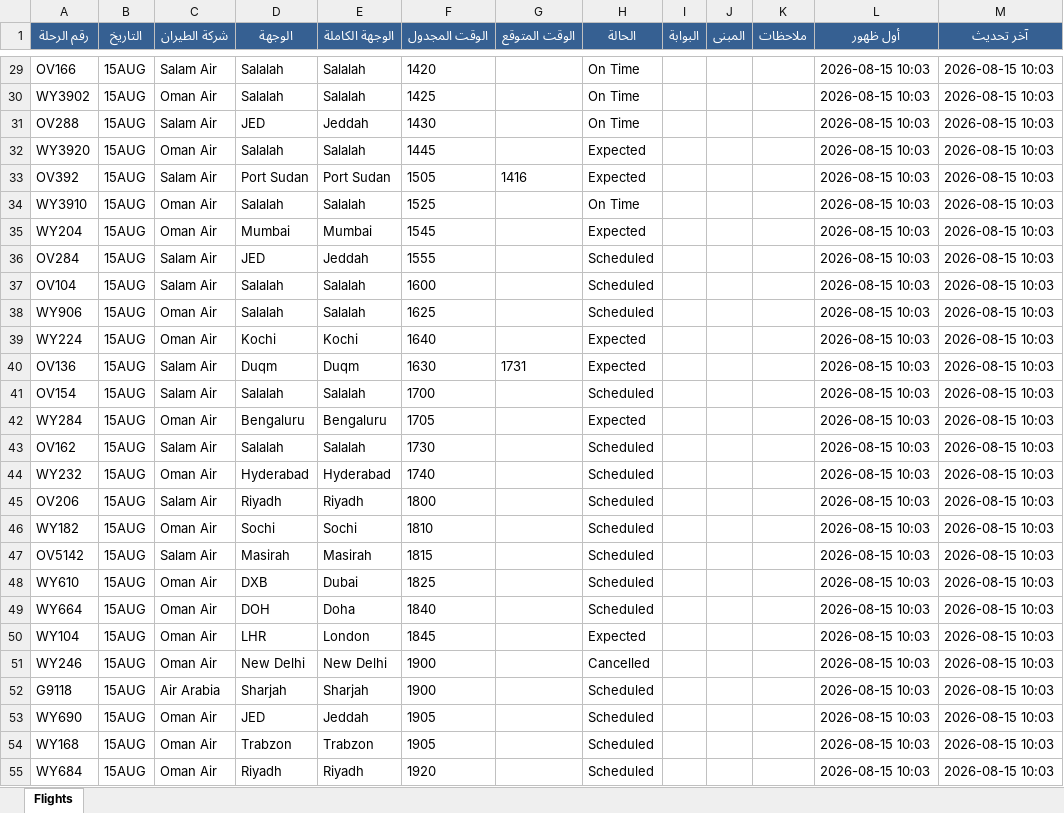
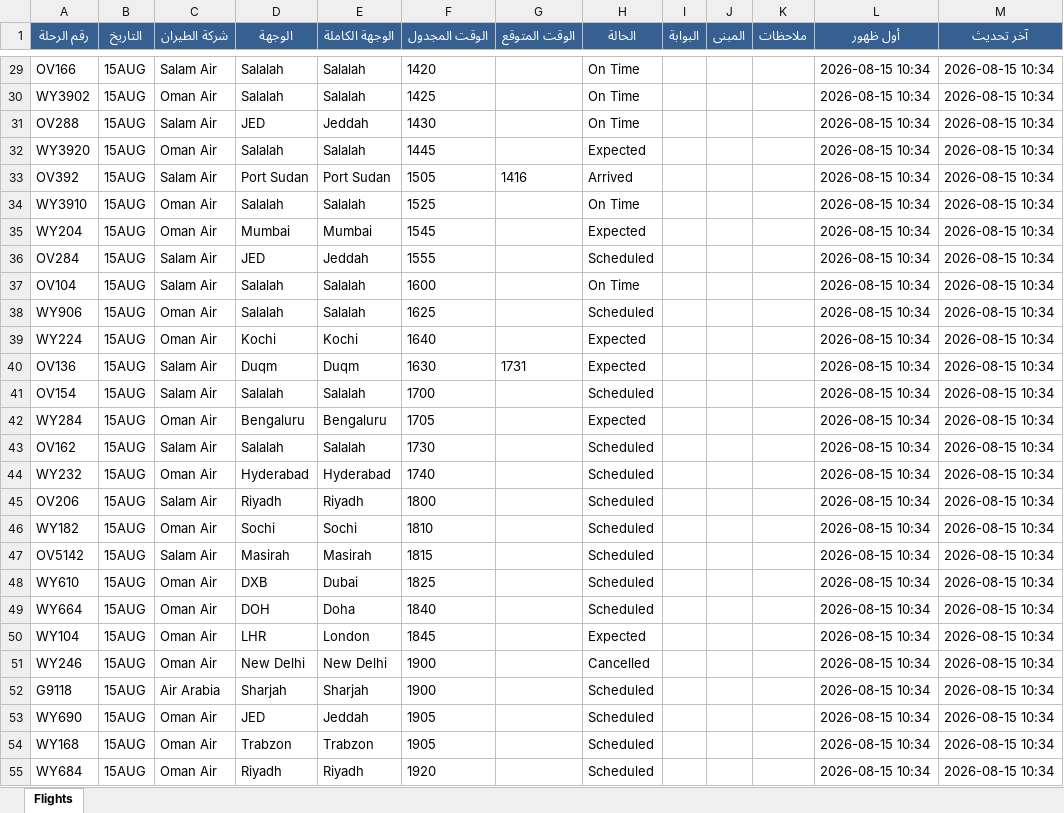
Before and after one commit to khalidsaif912/live-flights, an Excel workbook: flight_data/live_flights.xlsx, sheet Flights, drawn as a sheet; only a part is shown, gaps mark what is left out; values as stored, in another font and other column widths than the file's, no borders; the diff covers the shown part only; the diff names each change by its address in the sheet, - before the commit and + after, or states it on an @@ line.

```diff
--- a/flight_data/live_flights.xlsx (sheet Flights)
+++ b/flight_data/live_flights.xlsx (sheet Flights)
-L29:L55 (أول ظهور): 2026-08-15 10:03
+L29:L55 (أول ظهور): 2026-08-15 10:34
-M29:M55 (آخر تحديث): 2026-08-15 10:03
+M29:M55 (آخر تحديث): 2026-08-15 10:34
-H33 (الحالة): Expected
+H33 (الحالة): Arrived
-H37 (الحالة): Scheduled
+H37 (الحالة): On Time
```
Also changed, not shown: 6 added rows, 6 removed rows and 474 edited cells elsewhere in this sheet, flight_data/archive_flights.xlsx, 3 other files.
